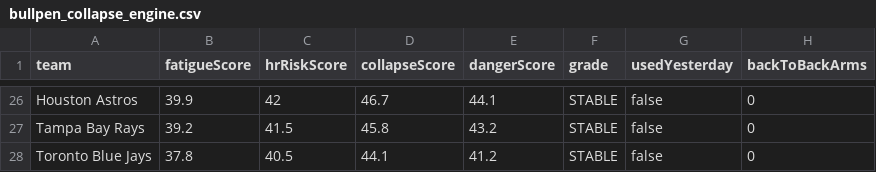
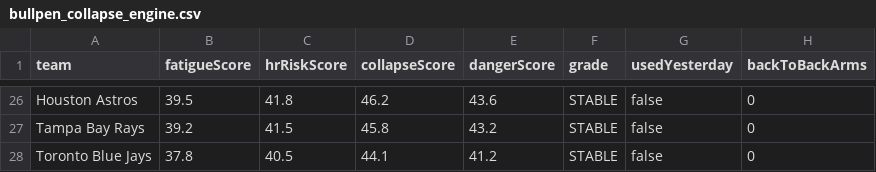
Before and after one commit to sboddy21/TheSlipLab, a CSV file: data/bullpen_collapse_engine.csv, drawn as a sheet; only a part is shown, gaps mark what is left out; the diff covers the shown part only; the diff names each change by its address in the sheet, - before the commit and + after, or states it on an @@ line.

```diff
--- a/data/bullpen_collapse_engine.csv
+++ b/data/bullpen_collapse_engine.csv
-B26 (fatigueScore): 39.9
+B26 (fatigueScore): 39.5
-C26 (hrRiskScore): 42
+C26 (hrRiskScore): 41.8
-D26 (collapseScore): 46.7
+D26 (collapseScore): 46.2
-E26 (dangerScore): 44.1
+E26 (dangerScore): 43.6
```
Also changed, not shown: 2 added rows, 2 removed rows and 40 edited cells elsewhere in this file, 27 other files.
